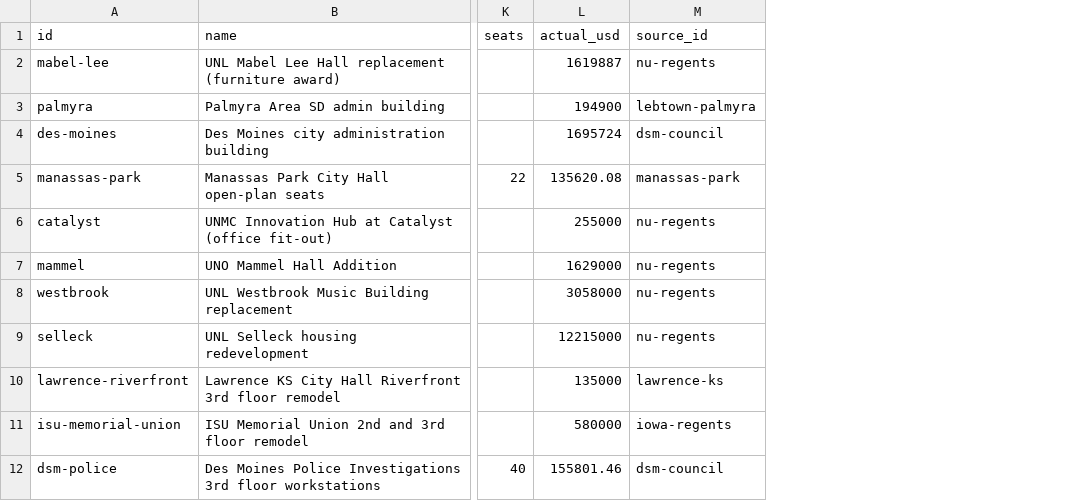
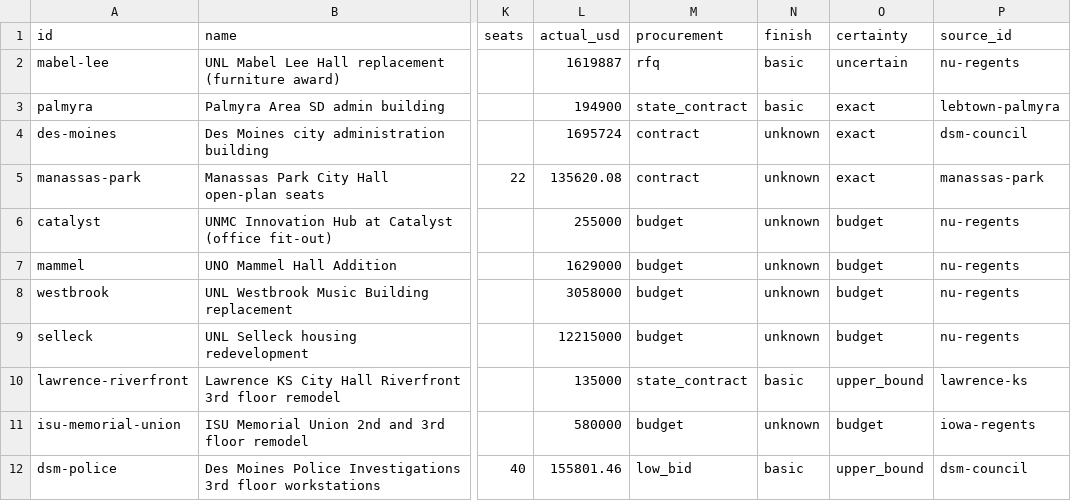
Before and after one commit to mohanendrasidda/aoi-budget-tool, a CSV file: data/public/eval_projects.csv, drawn as a sheet; only a part is shown, gaps mark what is left out; the diff names each change by its address in the sheet, - before the commit and + after, or states it on an @@ line.

```diff
--- a/data/public/eval_projects.csv
+++ b/data/public/eval_projects.csv
+column M (procurement), rows 2-12: rfq | state_contract | contract | contract | budget | budget | budget | budget | state_contract | budget | low_bid
+column N (finish), rows 2-12: basic | basic | unknown | unknown | unknown | unknown | unknown | unknown | basic | unknown | basic
+column O (certainty), rows 2-12: uncertain | exact | exact | exact | budget | budget | budget | budget | upper_bound | budget | upper_bound
```
Also changed, not shown: 4 other files.
